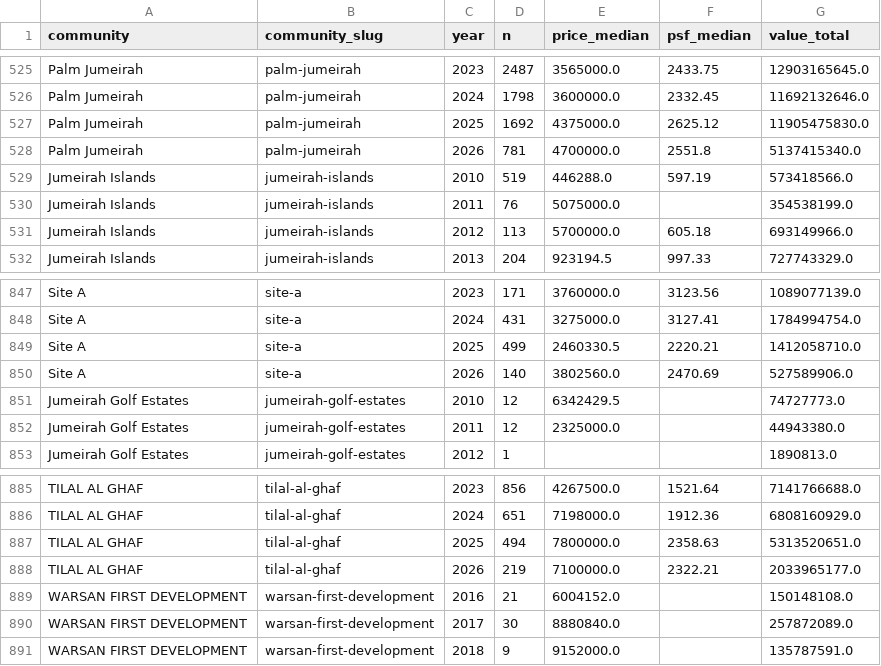
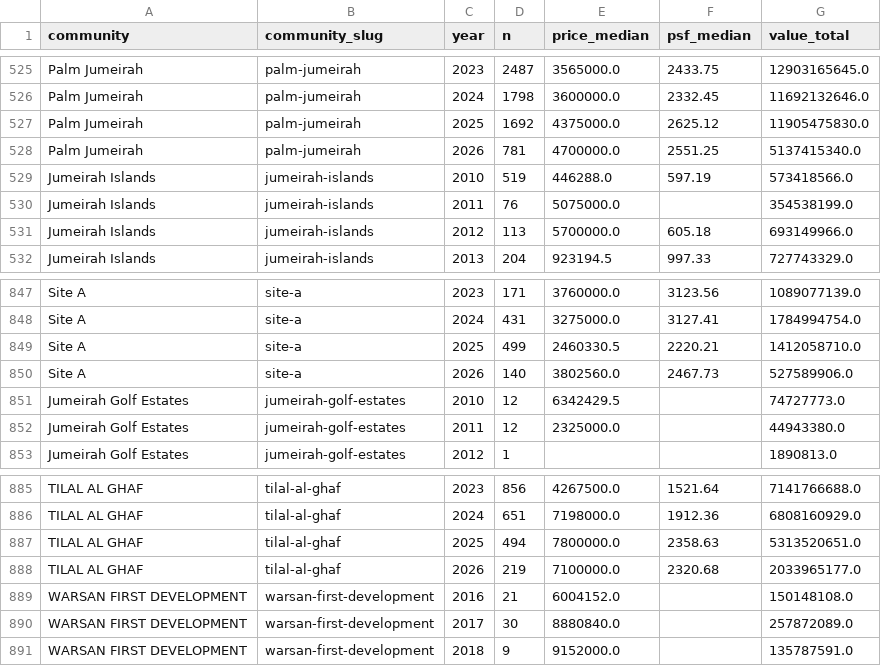
Before and after one commit to datadubai/dubai-real-estate-dld, a CSV file: data/community_yearly.csv, drawn as a sheet; only a part is shown, gaps mark what is left out; the diff covers the shown part only.

```diff
--- a/data/community_yearly.csv
+++ b/data/community_yearly.csv
@@ -527,3 +527,3 @@ Palm Jumeirah,palm-jumeirah,2024,1798,3600000.0,2332.45,11692132646.0
 Palm Jumeirah,palm-jumeirah,2025,1692,4375000.0,2625.12,11905475830.0
-Palm Jumeirah,palm-jumeirah,2026,781,4700000.0,2551.8,5137415340.0
+Palm Jumeirah,palm-jumeirah,2026,781,4700000.0,2551.25,5137415340.0
 Jumeirah Islands,jumeirah-islands,2010,519,446288.0,597.19,573418566.0
@@ -849,3 +849,3 @@ Site A,site-a,2024,431,3275000.0,3127.41,1784994754.0
 Site A,site-a,2025,499,2460330.5,2220.21,1412058710.0
-Site A,site-a,2026,140,3802560.0,2470.69,527589906.0
+Site A,site-a,2026,140,3802560.0,2467.73,527589906.0
 Jumeirah Golf Estates,jumeirah-golf-estates,2010,12,6342429.5,,74727773.0
@@ -887,3 +887,3 @@ TILAL AL GHAF,tilal-al-ghaf,2024,651,7198000.0,1912.36,6808160929.0
 TILAL AL GHAF,tilal-al-ghaf,2025,494,7800000.0,2358.63,5313520651.0
-TILAL AL GHAF,tilal-al-ghaf,2026,219,7100000.0,2322.21,2033965177.0
+TILAL AL GHAF,tilal-al-ghaf,2026,219,7100000.0,2320.68,2033965177.0
 WARSAN FIRST DEVELOPMENT,warsan-first-development,2016,21,6004152.0,,150148108.0
```
Also changed, not shown: 25 edited cells elsewhere in this file, data/communities.csv, data/community_bedrooms.csv, 11 other files.
